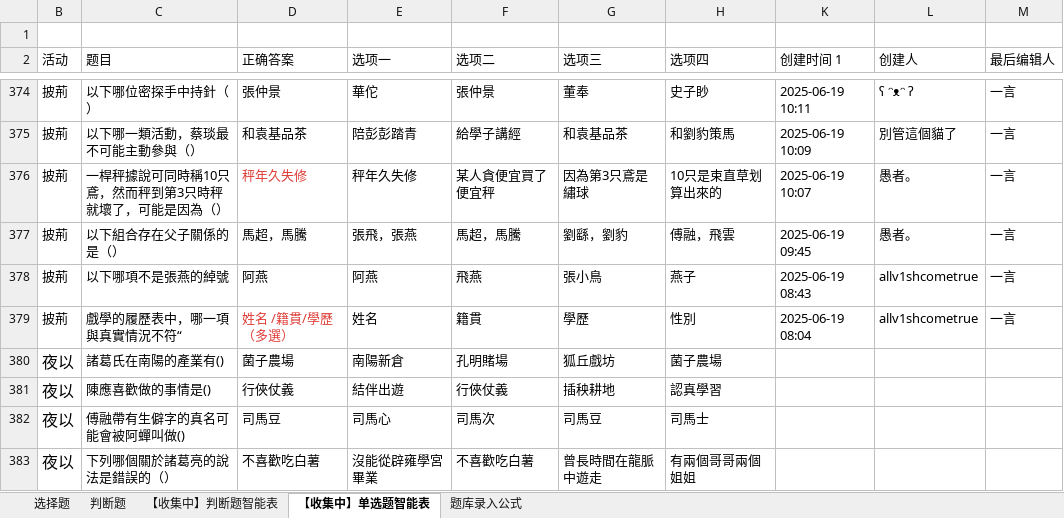
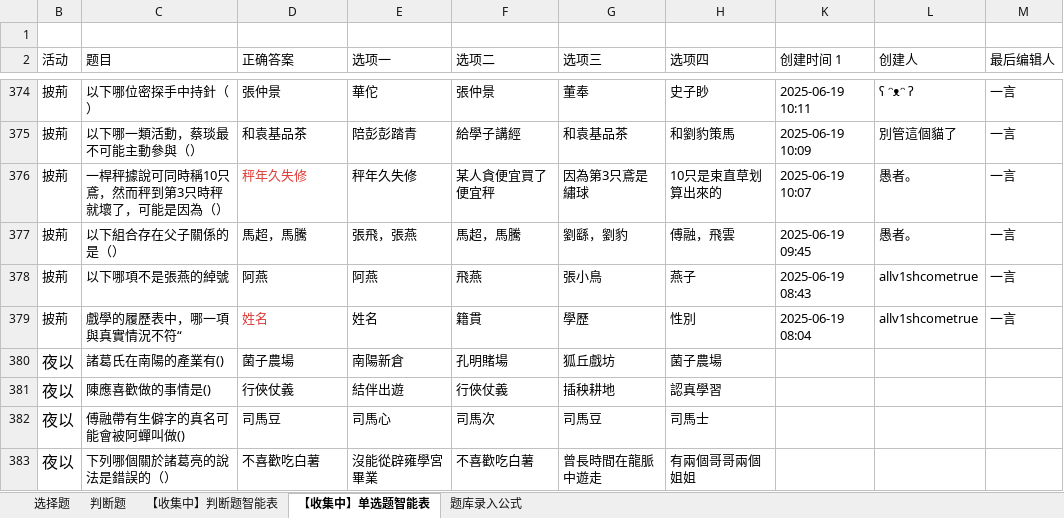
Before and after one commit to syoius/MaaYuan, an Excel workbook: agent/qadb.xlsx, sheet 【收集中】单选题智能表, drawn as a sheet; only a part is shown, gaps mark what is left out; values as stored, in another font and other column widths than the file's, no borders; the diff covers the shown part only; the diff names each change by its address in the sheet, - before the commit and + after, or states it on an @@ line.

```diff
--- a/agent/qadb.xlsx (sheet 【收集中】单选题智能表)
+++ b/agent/qadb.xlsx (sheet 【收集中】单选题智能表)
-D379 (正确答案): 姓名 /籍貫/學歷（多選）
+D379 (正确答案): 姓名
```
Also changed, not shown: 1 added row and 14 edited cells elsewhere in this sheet, hidden cells, 7 other files.
